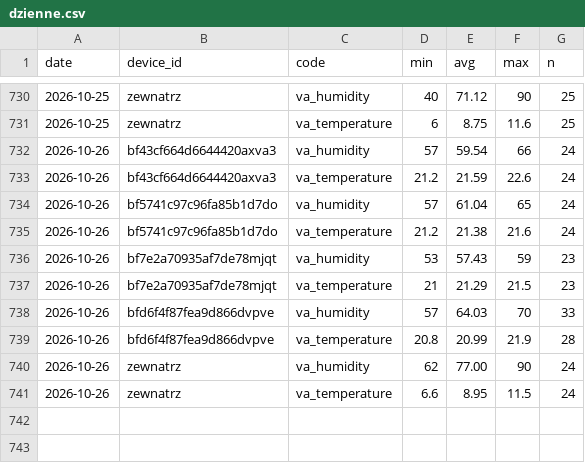
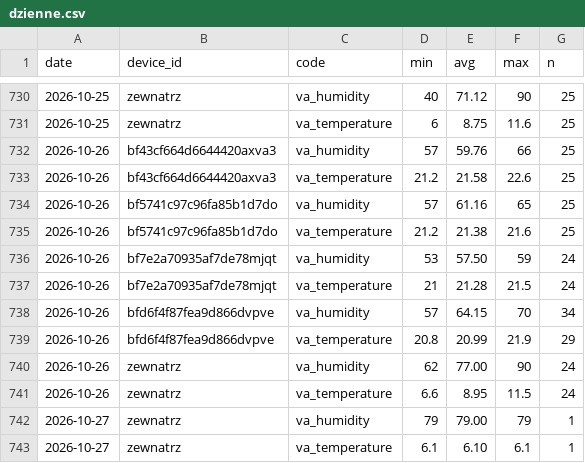
Before and after one commit to Bronek31/Smart-Home, a CSV file: data/dzienne.csv, drawn as a sheet; only a part is shown, gaps mark what is left out.

```diff
--- a/data/dzienne.csv
+++ b/data/dzienne.csv
@@ -731,11 +731,13 @@ date,device_id,code,min,avg,max,n
 2026-10-25,zewnatrz,va_temperature,6,8.75,11.6,25
-2026-10-26,bf43cf664d6644420axva3,va_humidity,57,59.54,66,24
-2026-10-26,bf43cf664d6644420axva3,va_temperature,21.2,21.59,22.6,24
-2026-10-26,bf5741c97c96fa85b1d7do,va_humidity,57,61.04,65,24
-2026-10-26,bf5741c97c96fa85b1d7do,va_temperature,21.2,21.38,21.6,24
-2026-10-26,bf7e2a70935af7de78mjqt,va_humidity,53,57.43,59,23
-2026-10-26,bf7e2a70935af7de78mjqt,va_temperature,21,21.29,21.5,23
-2026-10-26,bfd6f4f87fea9d866dvpve,va_humidity,57,64.03,70,33
-2026-10-26,bfd6f4f87fea9d866dvpve,va_temperature,20.8,20.99,21.9,28
+2026-10-26,bf43cf664d6644420axva3,va_humidity,57,59.76,66,25
+2026-10-26,bf43cf664d6644420axva3,va_temperature,21.2,21.58,22.6,25
+2026-10-26,bf5741c97c96fa85b1d7do,va_humidity,57,61.16,65,25
+2026-10-26,bf5741c97c96fa85b1d7do,va_temperature,21.2,21.38,21.6,25
+2026-10-26,bf7e2a70935af7de78mjqt,va_humidity,53,57.50,59,24
+2026-10-26,bf7e2a70935af7de78mjqt,va_temperature,21,21.28,21.5,24
+2026-10-26,bfd6f4f87fea9d866dvpve,va_humidity,57,64.15,70,34
+2026-10-26,bfd6f4f87fea9d866dvpve,va_temperature,20.8,20.99,21.9,29
 2026-10-26,zewnatrz,va_humidity,62,77.00,90,24
 2026-10-26,zewnatrz,va_temperature,6.6,8.95,11.5,24
+2026-10-27,zewnatrz,va_humidity,79,79.00,79,1
+2026-10-27,zewnatrz,va_temperature,6.1,6.10,6.1,1
```
Also changed, not shown: data/2026-10.csv, data/rosliny/2026-10.csv, 4 other files.
